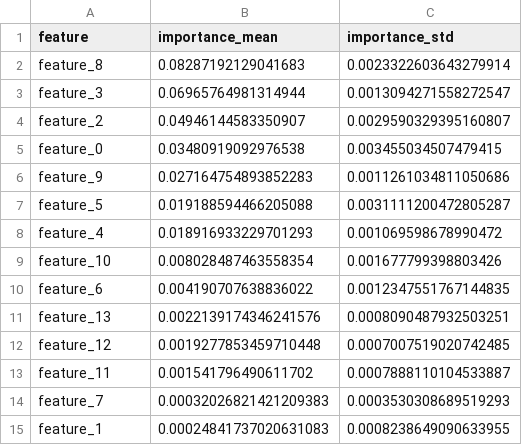
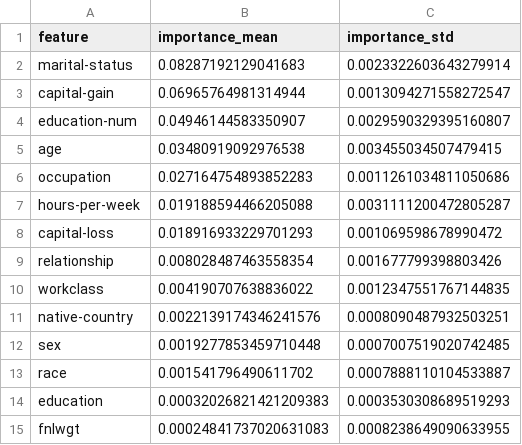
Before and after one commit to jt-09/uci-adult-data-ml, a CSV file: reports/tables/table_perm_importance.csv, drawn as a sheet.

Commit message:
chore: regenerate interpretability and learning curve artifacts
Refresh permutation table, SHAP figure, and new learning curve PNGs after pipeline rerun.

```diff
--- a/reports/tables/table_perm_importance.csv
+++ b/reports/tables/table_perm_importance.csv
@@ -1,15 +1,15 @@
 feature,importance_mean,importance_std
-feature_8,0.08287192129041683,0.0023322603643279914
-feature_3,0.06965764981314944,0.0013094271558272547
-feature_2,0.04946144583350907,0.0029590329395160807
-feature_0,0.03480919092976538,0.003455034507479415
-feature_9,0.027164754893852283,0.0011261034811050686
-feature_5,0.019188594466205088,0.0031111200472805287
-feature_4,0.018916933229701293,0.001069598678990472
-feature_10,0.008028487463558354,0.001677799398803426
-feature_6,0.004190707638836022,0.0012347551767144835
-feature_13,0.0022139174346241576,0.0008090487932503251
-feature_12,0.0019277853459710448,0.0007007519020742485
-feature_11,0.001541796490611702,0.0007888110104533887
-feature_7,0.00032026821421209383,0.0003530308689519293
-feature_1,0.00024841737020631083,0.0008238649090633955
+marital-status,0.08287192129041683,0.0023322603643279914
+capital-gain,0.06965764981314944,0.0013094271558272547
+education-num,0.04946144583350907,0.0029590329395160807
+age,0.03480919092976538,0.003455034507479415
+occupation,0.027164754893852283,0.0011261034811050686
+hours-per-week,0.019188594466205088,0.0031111200472805287
+capital-loss,0.018916933229701293,0.001069598678990472
+relationship,0.008028487463558354,0.001677799398803426
+workclass,0.004190707638836022,0.0012347551767144835
+native-country,0.0022139174346241576,0.0008090487932503251
+sex,0.0019277853459710448,0.0007007519020742485
+race,0.001541796490611702,0.0007888110104533887
+education,0.00032026821421209383,0.0003530308689519293
+fnlwgt,0.00024841737020631083,0.0008238649090633955
```
Also changed, not shown: 9 other files.
